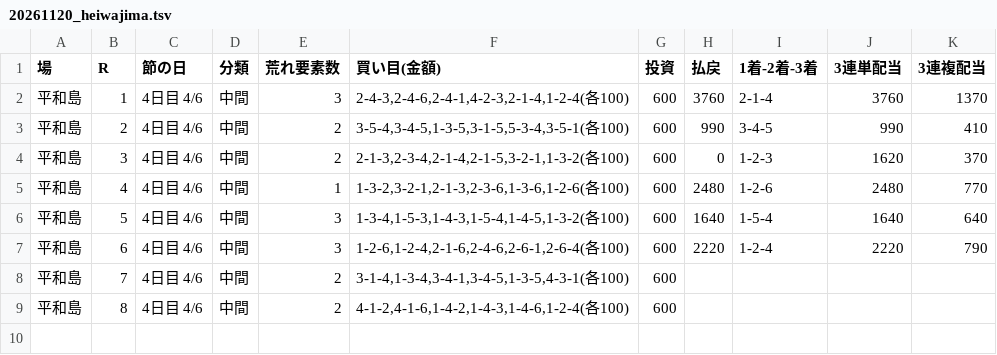
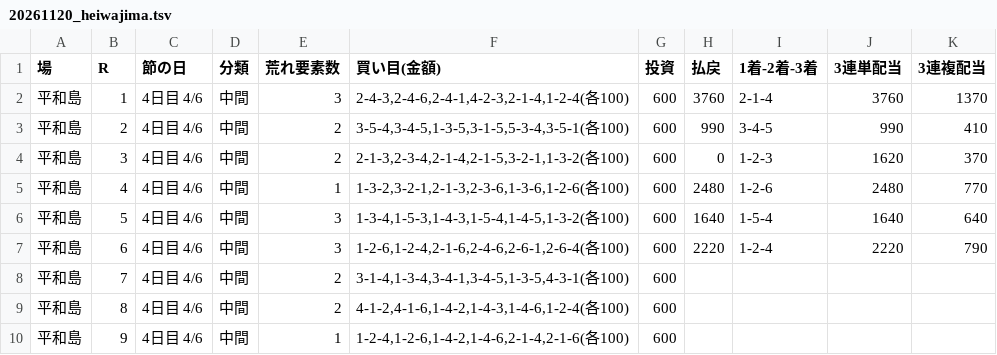
Before and after one commit to 777peipeipei-cmd/777reposi, a TSV file: notes/picks/20261120_heiwajima.tsv, drawn as a sheet; the diff names each change by its address in the sheet, - before the commit and + after, or states it on an @@ line.

```diff
--- a/notes/picks/20261120_heiwajima.tsv
+++ b/notes/picks/20261120_heiwajima.tsv
+row 10: 平和島 | 9 | 4日目 4/6 | 中間 | 1 | 1-2-4,1-2-6,1-4-2,1-4-6,2-1-4,2-1-6(各100) | 600
```
